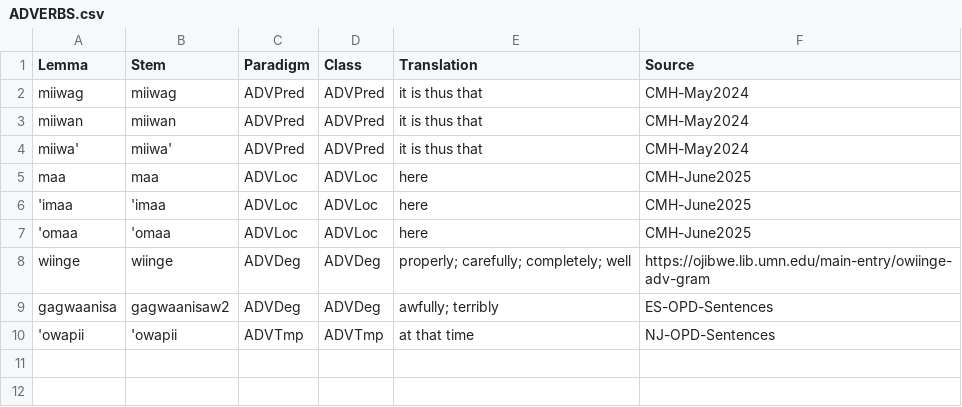
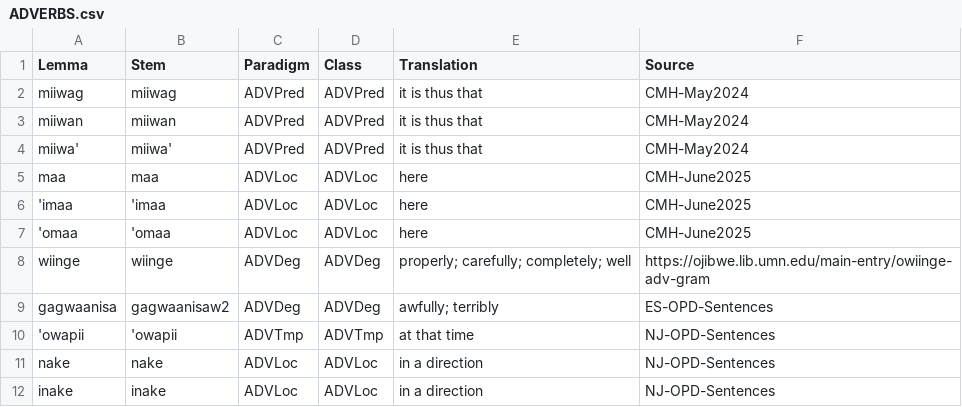
Before and after one commit to ELF-Lab/OjibweLexicon, a CSV file: HammerlyFieldwork/ADVERBS.csv, drawn as a sheet.

Commit message:
OPD sentence additions

```diff
--- a/HammerlyFieldwork/ADVERBS.csv
+++ b/HammerlyFieldwork/ADVERBS.csv
@@ -10 +10,3 @@ gagwaanisa,gagwaanisaw2,ADVDeg,ADVDeg,awfully; terribly,ES-OPD-Sentences
 'owapii,'owapii,ADVTmp,ADVTmp,at that time,NJ-OPD-Sentences
+nake,nake,ADVLoc,ADVLoc,in a direction,NJ-OPD-Sentences
+inake,inake,ADVLoc,ADVLoc,in a direction,NJ-OPD-Sentences
```
Also changed, not shown: HammerlyFieldwork/NOUNS.csv, HammerlyFieldwork/PARTICLES.csv, 2 other files.
